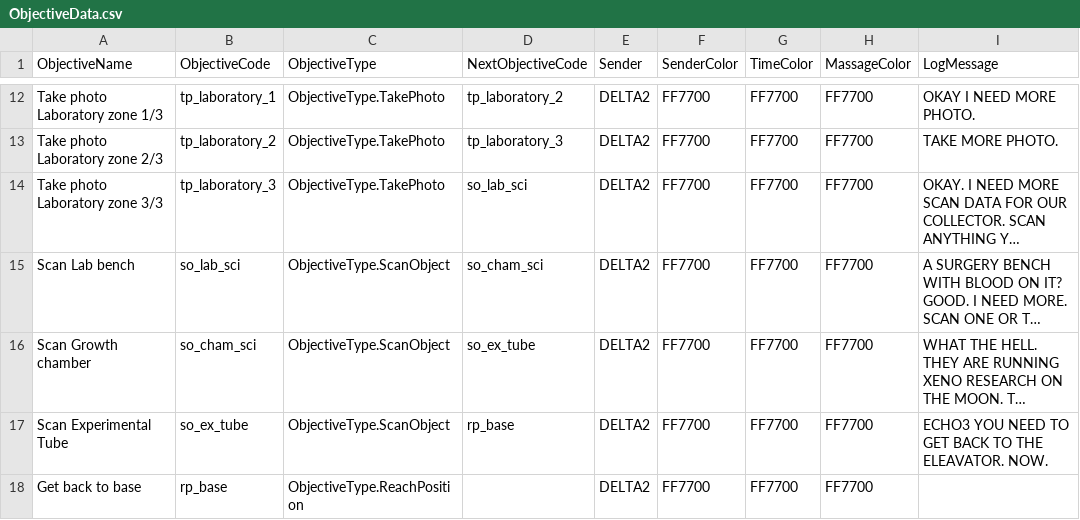
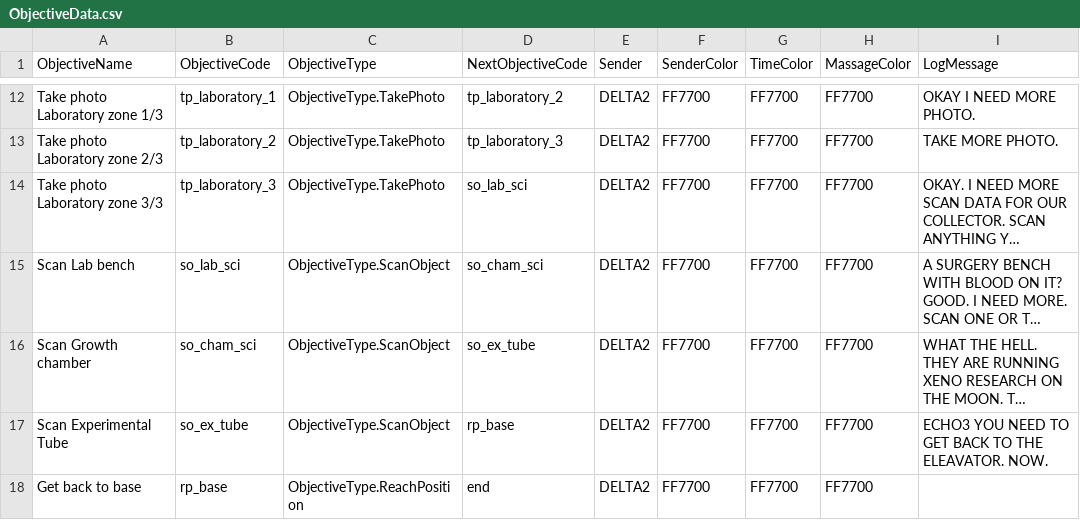
Before and after one commit to panit100/HorrorGameJam2023, a CSV file: Assets/StreamingAssets/Data/CSVData/ObjectiveData.csv, drawn as a sheet; only a part is shown, gaps mark what is left out; long unchanged cells end in …; the diff names each change by its address in the sheet, - before the commit and + after, or states it on an @@ line.

Commit message:
refact main objective manager

```diff
--- a/Assets/StreamingAssets/Data/CSVData/ObjectiveData.csv
+++ b/Assets/StreamingAssets/Data/CSVData/ObjectiveData.csv
-D18 (NextObjectiveCode): (empty)
+D18 (NextObjectiveCode): end
```
Also changed, not shown: 2 other files.
